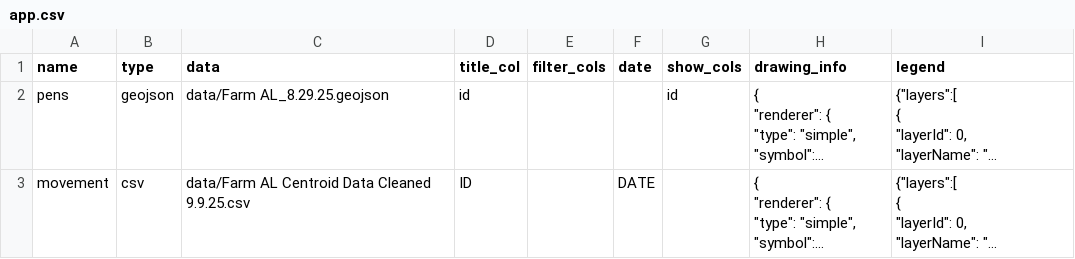
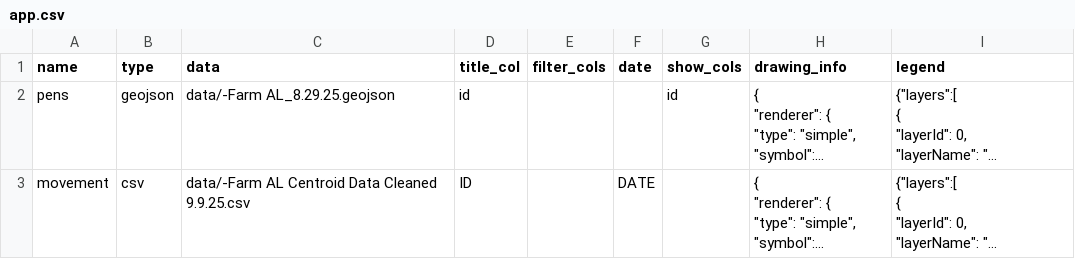
Before and after one commit to GeospatialCentroid/bird_flu_cattle, a CSV file: app.csv, drawn as a sheet; long unchanged cells end in …; the diff names each change by its address in the sheet, - before the commit and + after, or states it on an @@ line.

Commit message:
fixed manual data load workflow

```diff
--- a/app.csv
+++ b/app.csv
-C2 (data): data/Farm AL_8.29.25.geojson
+C2 (data): data/-Farm AL_8.29.25.geojson
-C3 (data): data/Farm AL Centroid…
+C3 (data): data/-Farm AL Centroid…
```
Also changed, not shown: 1 other file.
